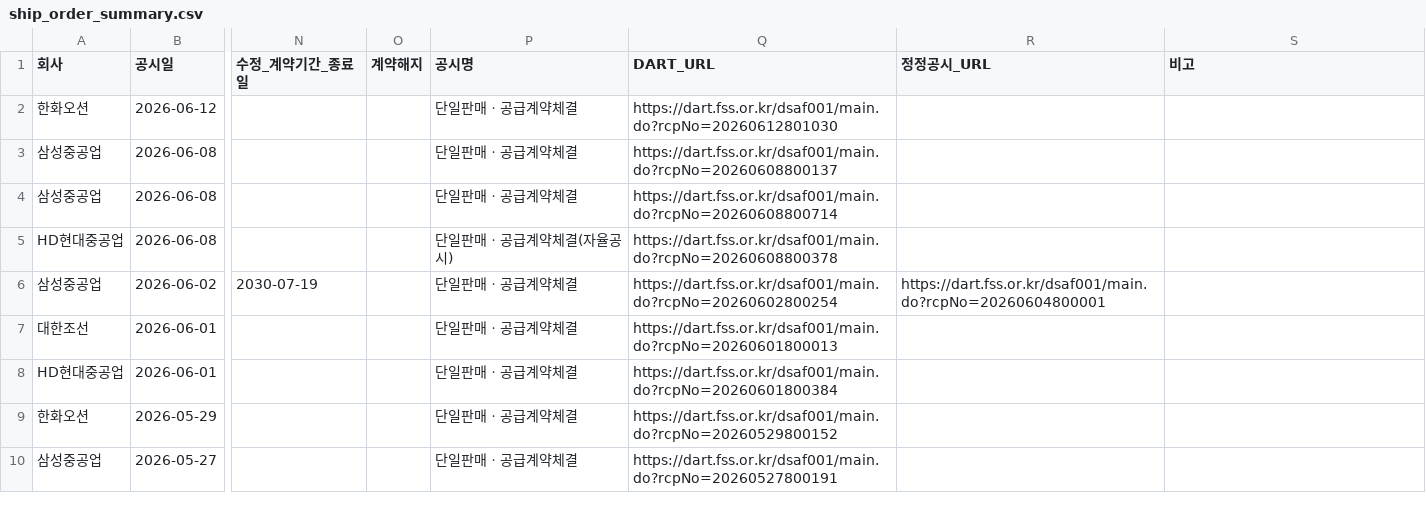
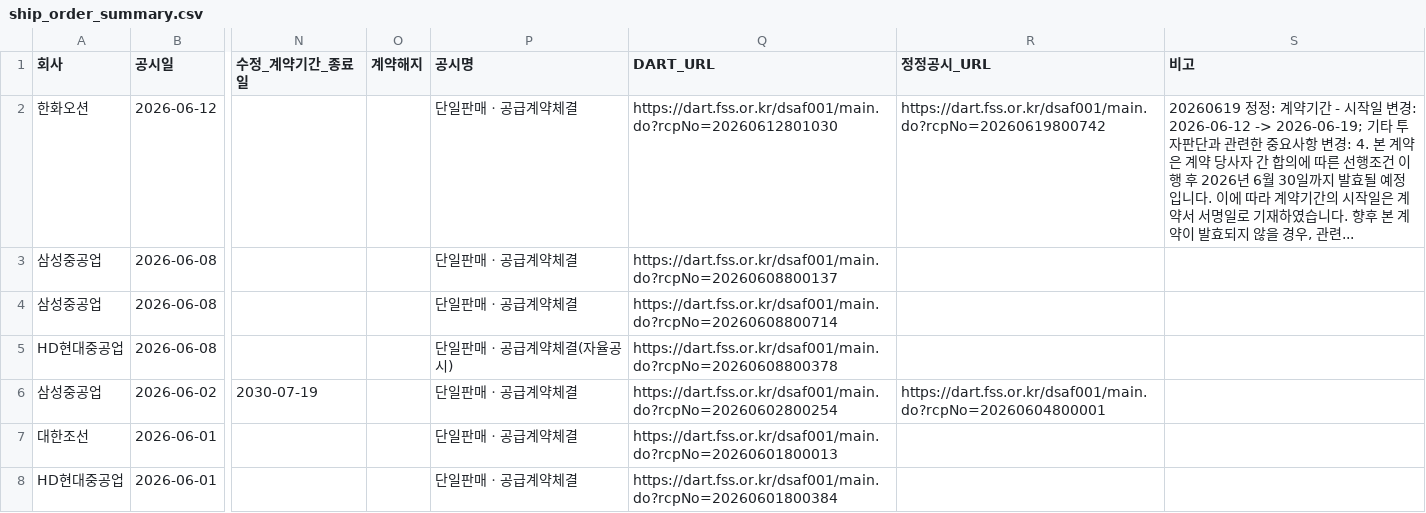
Before and after one commit to khiro37/ship-order, a CSV file: ship_order_summary.csv, drawn as a sheet; only a part is shown, gaps mark what is left out; the shorter side is filled out with more unchanged rows; the diff names each change by its address in the sheet, - before the commit and + after, or states it on an @@ line.

```diff
--- a/ship_order_summary.csv
+++ b/ship_order_summary.csv
-R2 (정정공시_URL): (empty)
+R2 (정정공시_URL): https://dart.fss.or.kr/dsaf001/main.do?rcpNo=20260619800742
-S2 (비고): (empty)
+S2 (비고): 20260619 정정: 계약기간 - 시작일 변경: 2026-06-12 -> 2026-06-19; 기타 투자판단과 관련한 중요사항 변경: 4. 본 계약은 계약 당사자 간 합의에 따른 선행조건 이행 후 2026년 6월 30일까지 발효될 예정입니다. 이에 따라 계약기간의 시작일은 계약서 서명일로 기재하였습니다. 향후 본 계약이 발효되지 않을 경우, 관련...
```
